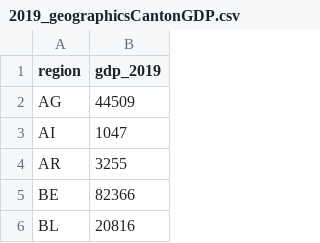
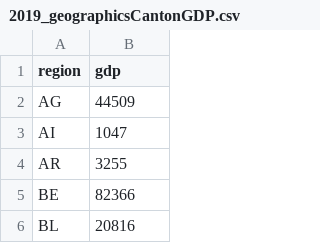
Before and after one commit to epicalekspwner/OpenDataCustomerAnalytics, a CSV file: geographicsData/geographicCantonGPD/2019_geographicsCantonGDP.csv, drawn as a sheet; only a part is shown.

Commit message:
Update 2019_geographicsCantonGDP.csv

```diff
--- a/geographicsData/geographicCantonGPD/2019_geographicsCantonGDP.csv
+++ b/geographicsData/geographicCantonGPD/2019_geographicsCantonGDP.csv
@@ -1,2 +1,2 @@
-region,gdp_2019
+region,gdp
 AG,44509
```
